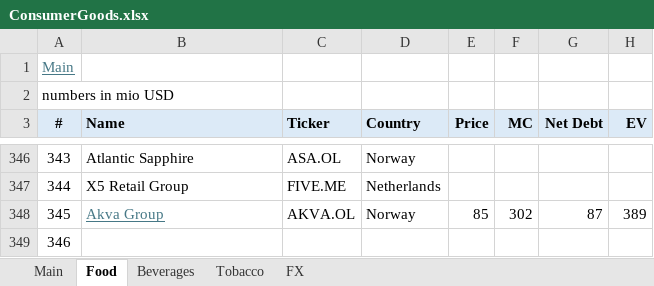
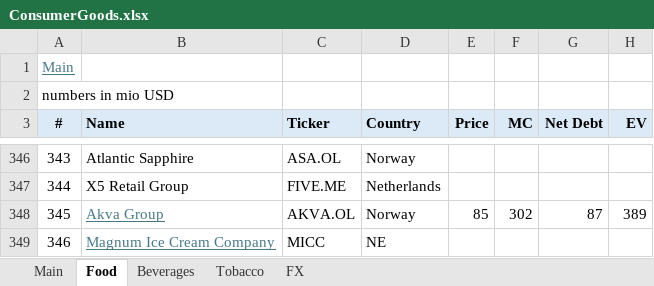
Before and after one commit to oscarsettje/MetaModels, an Excel workbook: ConsumerGoods.xlsx, sheet Food, drawn as a sheet; only a part is shown, gaps mark what is left out; values as stored, in another font and other column widths than the file's, no borders; the diff names each change by its address in the sheet, - before the commit and + after, or states it on an @@ line.

```diff
--- a/ConsumerGoods.xlsx (sheet Food)
+++ b/ConsumerGoods.xlsx (sheet Food)
-B349 (Name): (empty)
+B349 (Name): Magnum Ice Cream Company
-C349 (Ticker): (empty)
+C349 (Ticker): MICC
-D349 (Country): (empty)
+D349 (Country): NE
```
Also changed, not shown: sheet Tobacco, formulas that keep their value, Entertainment.xlsx, Fashion.xlsx, 3 other files.
